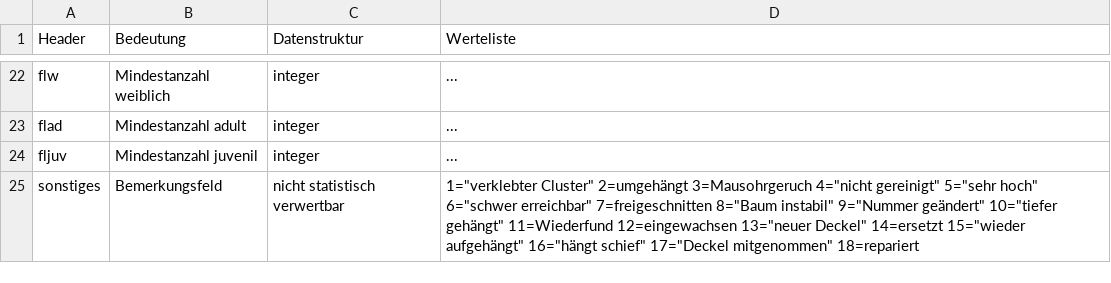
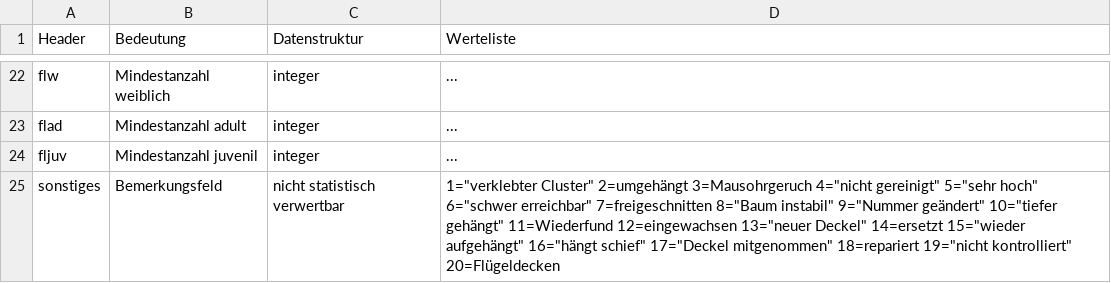
Before and after one commit to KaiLemke/bats, a CSV file: werte.csv, drawn as a sheet; only a part is shown, gaps mark what is left out.

```diff
--- a/werte.csv
+++ b/werte.csv
@@ -24,2 +24,2 @@ flad,Mindestanzahl adult,integer,...
 fljuv,Mindestanzahl juvenil,integer,...
-sonstiges,Bemerkungsfeld,nicht statistisch verwertbar,1="verklebter Cluster" 2=umgehängt 3=Mausohrgeruch 4="nicht gereinigt" 5="sehr hoch" 6="schwer erreichbar" 7=freigeschnitten 8="Baum instabil" 9="Nummer geändert" 10="tiefer gehängt" 11=Wiederfund 12=eingewachsen 13="neuer Deckel" 14=ersetzt 15="wieder aufgehängt" 16="hängt schief" 17="Deckel mitgenommen" 18=repariert
+sonstiges,Bemerkungsfeld,nicht statistisch verwertbar,1="verklebter Cluster" 2=umgehängt 3=Mausohrgeruch 4="nicht gereinigt" 5="sehr hoch" 6="schwer erreichbar" 7=freigeschnitten 8="Baum instabil" 9="Nummer geändert" 10="tiefer gehängt" 11=Wiederfund 12=eingewachsen 13="neuer Deckel" 14=ersetzt 15="wieder aufgehängt" 16="hängt schief" 17="Deckel mitgenommen" 18=repariert 19="nicht kontrolliert" 20=Flügeldecken
```
Also changed, not shown: datum.csv, gesamttabelle.csv.
